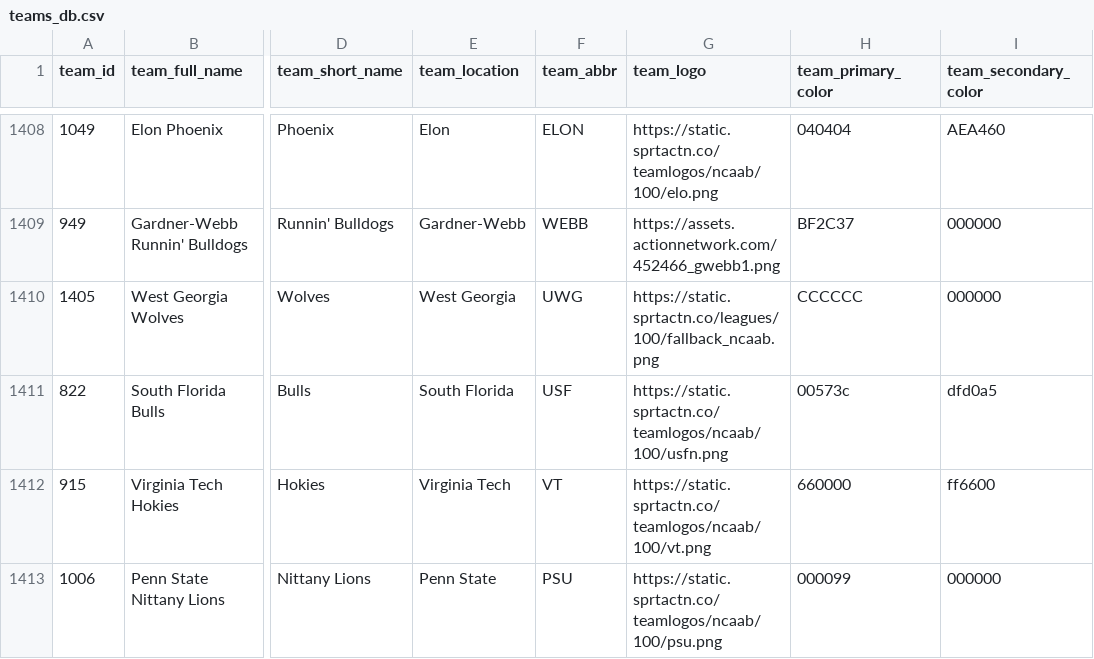
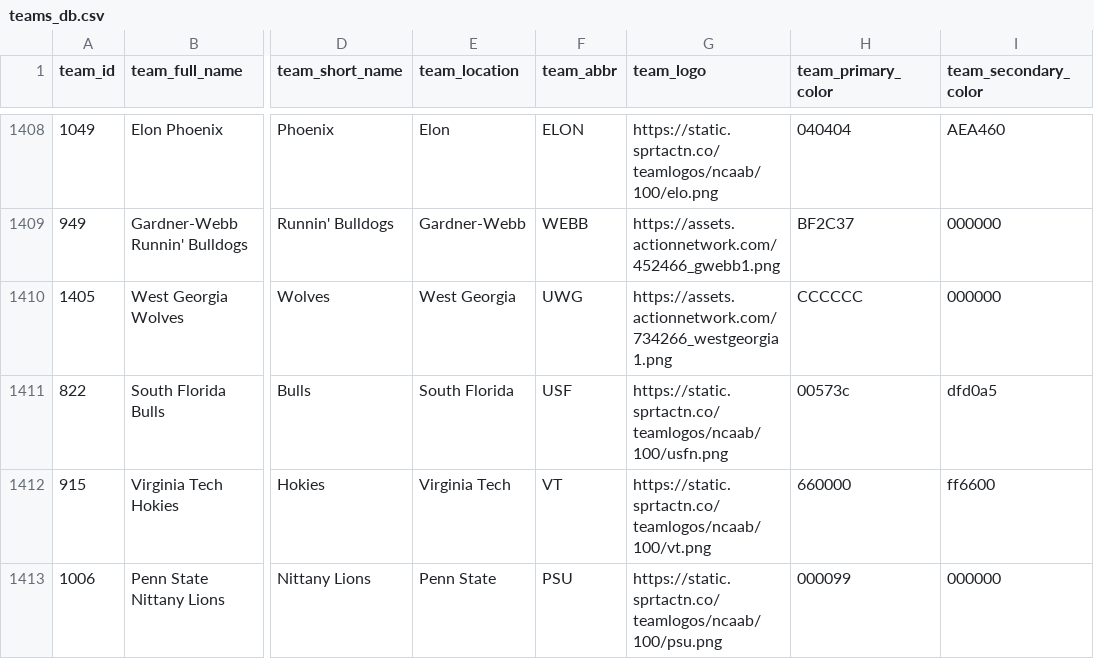
Before and after one commit to aaroncolesmith/data_load, a CSV file: data/teams_db.csv, drawn as a sheet; only a part is shown, gaps mark what is left out; the diff names each change by its address in the sheet, - before the commit and + after, or states it on an @@ line.

Commit message:
Update data

```diff
--- a/data/teams_db.csv
+++ b/data/teams_db.csv
-G1410 (team_logo): https://static.sprtactn.co/leagues/100/fallback_ncaab.png
+G1410 (team_logo): https://assets.actionnetwork.com/734266_westgeorgia1.png
```
Also changed, not shown: 7 other files.
